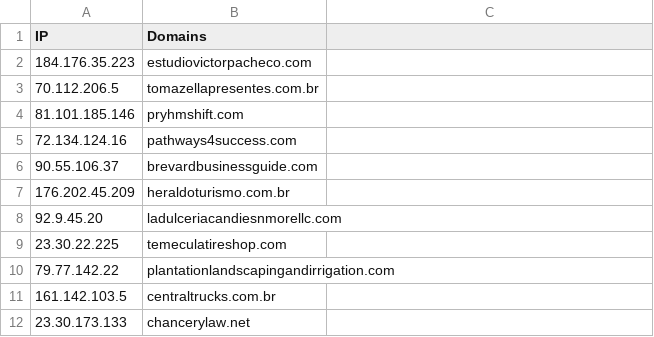
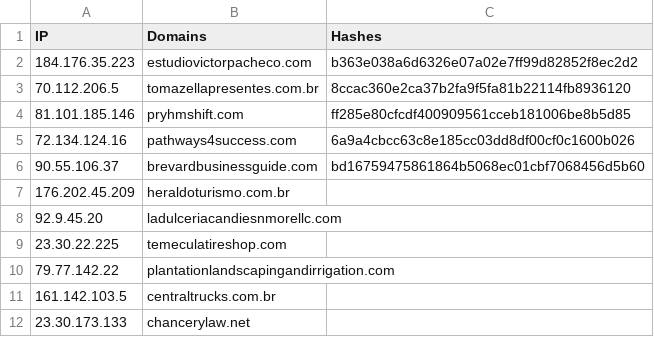
Before and after one commit to anandonline92/BlackBasta, a CSV file: BlackBasta_QakBot IOCs.csv, drawn as a sheet; only a part is shown.

Commit message:
Update BlackBasta_QakBot IOCs.csv

```diff
--- a/BlackBasta_QakBot IOCs.csv
+++ b/BlackBasta_QakBot IOCs.csv
@@ -1,7 +1,7 @@
-IP,Domains
-184.176.35.223,estudiovictorpacheco.com
-70.112.206.5,tomazellapresentes.com.br
-81.101.185.146,pryhmshift.com
-72.134.124.16,pathways4success.com
-90.55.106.37,brevardbusinessguide.com
+IP,Domains,Hashes
+184.176.35.223,estudiovictorpacheco.com,b363e038a6d6326e07a02e7ff99d82852f8ec2d2
+70.112.206.5,tomazellapresentes.com.br,8ccac360e2ca37b2fa9f5fa81b22114fb8936120
+81.101.185.146,pryhmshift.com,ff285e80cfcdf400909561cceb181006be8b5d85
+72.134.124.16,pathways4success.com,6a9a4cbcc63c8e185cc03dd8df00cf0c1600b026
+90.55.106.37,brevardbusinessguide.com,bd16759475861864b5068ec01cbf7068456d5b60
 176.202.45.209,heraldoturismo.com.br
```
